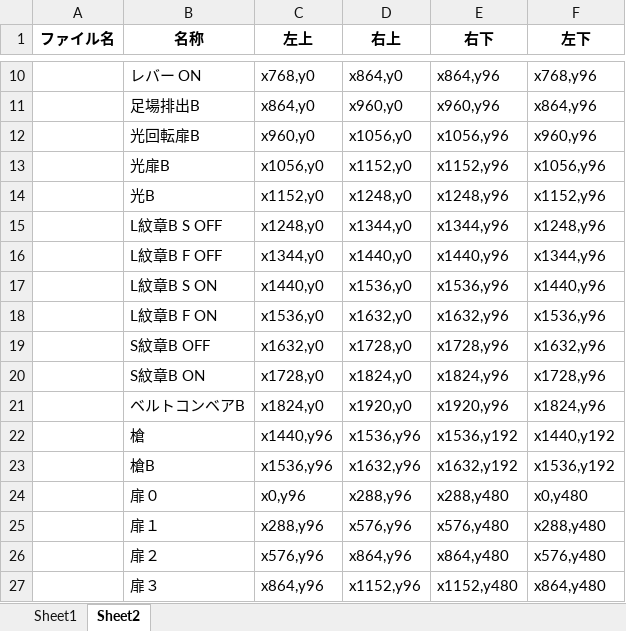
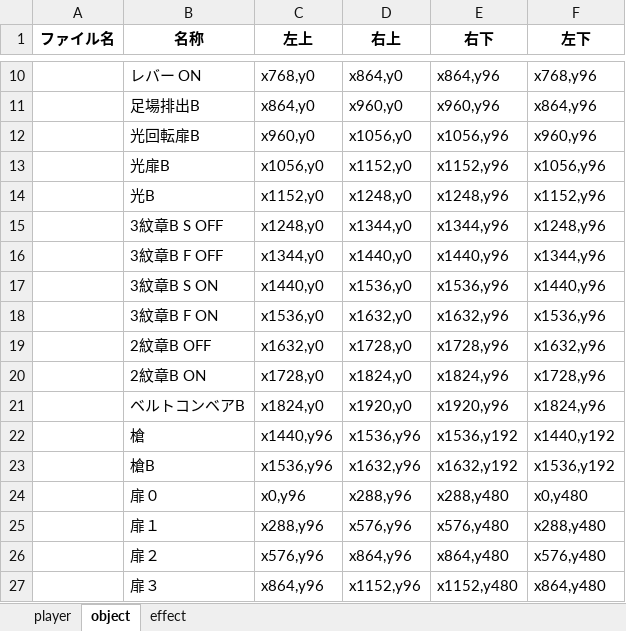
Before and after one commit to Sharoku-haga/anagrAmble, an Excel workbook: anagrAmble/anagrAmble/Resource/GameScene/統合リスト.xlsx, sheet object, drawn as a sheet; only a part is shown, gaps mark what is left out; values as stored, in another font and other column widths than the file's, no borders; the diff names each change by its address in the sheet, - before the commit and + after, or states it on an @@ line.

```diff
--- a/anagrAmble/anagrAmble/Resource/GameScene/統合リスト.xlsx (sheet object)
+++ b/anagrAmble/anagrAmble/Resource/GameScene/統合リスト.xlsx (sheet object)
-sheet tab: Sheet1
+sheet tab: player
-sheet tab: Sheet2
+sheet tab: object
+sheet tab: effect
-B15 (名称): L紋章B S OFF
+B15 (名称): 3紋章B S OFF
-B16 (名称): L紋章B F OFF
+B16 (名称): 3紋章B F OFF
-B17 (名称): L紋章B S ON
+B17 (名称): 3紋章B S ON
-B18 (名称): L紋章B F ON
+B18 (名称): 3紋章B F ON
-B19 (名称): S紋章B OFF
+B19 (名称): 2紋章B OFF
-B20 (名称): S紋章B ON
+B20 (名称): 2紋章B ON
```
Also changed, not shown: 20 other files.
